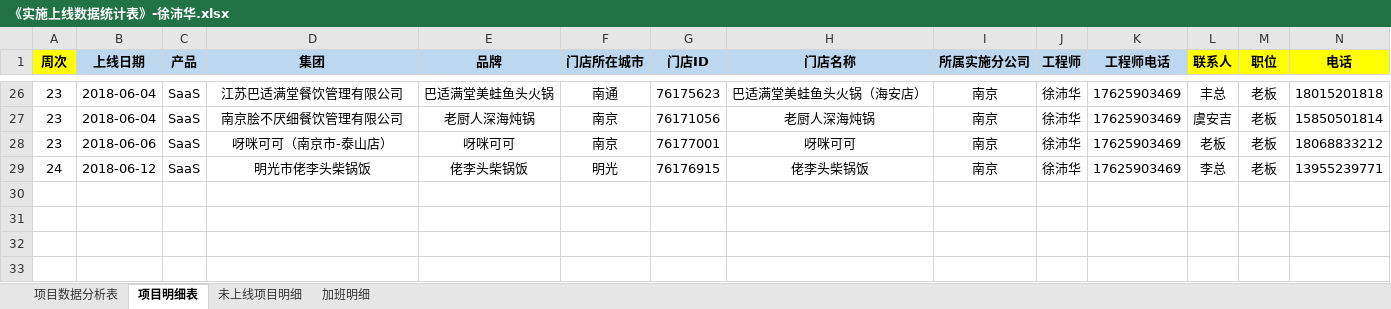
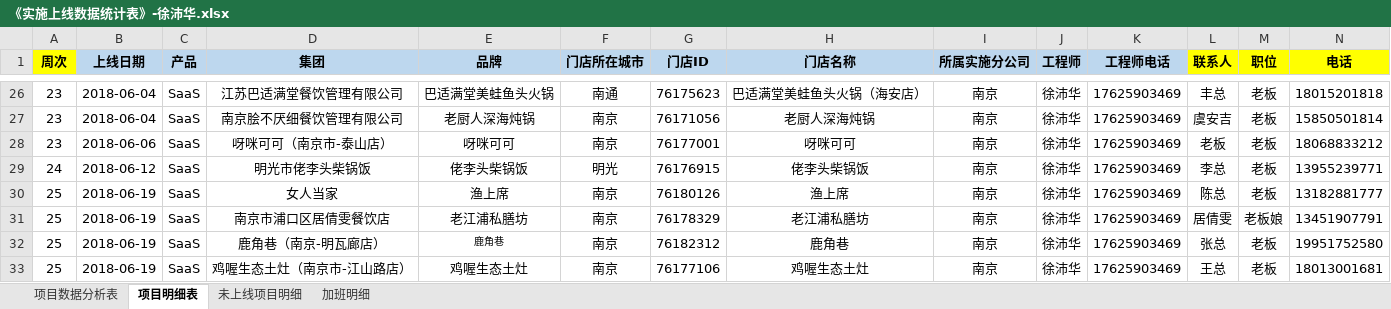
Before and after one commit to zhanglei601396810/NanJing, an Excel workbook: 周数据/《实施上线数据统计表》-徐沛华.xlsx, sheet 项目明细表, drawn as a sheet; only a part is shown, gaps mark what is left out; values as stored, in another font and other column widths than the file's, no borders; rows hold the shown columns only; the diff names each change by its address in the sheet, - before the commit and + after, or states it on an @@ line.

```diff
--- a/周数据/《实施上线数据统计表》-徐沛华.xlsx (sheet 项目明细表)
+++ b/周数据/《实施上线数据统计表》-徐沛华.xlsx (sheet 项目明细表)
+row 30: 25 | 2018-06-19 | SaaS | 女人当家 | 渔上席 | 南京 | 76180126 | 渔上席 | 南京 | 徐沛华 | 17625903469 | 陈总 | 老板 | 13182881777
+row 31: 25 | 2018-06-19 | SaaS | 南京市浦口区居倩雯餐饮店 | 老江浦私膳坊 | 南京 | 76178329 | 老江浦私膳坊 | 南京 | 徐沛华 | 17625903469 | 居倩雯 | 老板娘 | 13451907791
+row 32: 25 | 2018-06-19 | SaaS | 鹿角巷（南京-明瓦廊店） | 鹿角巷 | 南京 | 76182312 | 鹿角巷 | 南京 | 徐沛华 | 17625903469 | 张总 | 老板 | 19951752580
+row 33: 25 | 2018-06-19 | SaaS | 鸡喔生态土灶（南京市-江山路店） | 鸡喔生态土灶 | 南京 | 76177106 | 鸡喔生态土灶 | 南京 | 徐沛华 | 17625903469 | 王总 | 老板 | 18013001681
```
Also changed, not shown: sheet 项目数据分析表, sheet 加班明细, sheet 未上线项目明细, 周数据/《实施上线数据统计表》-杨磊.xlsx, 周数据/《实施上线数据统计表》-经旺平.xlsx, 2 other files.
